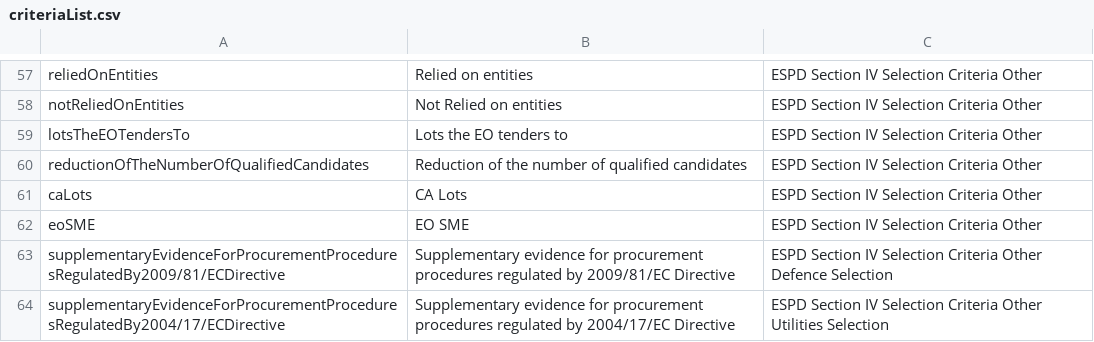
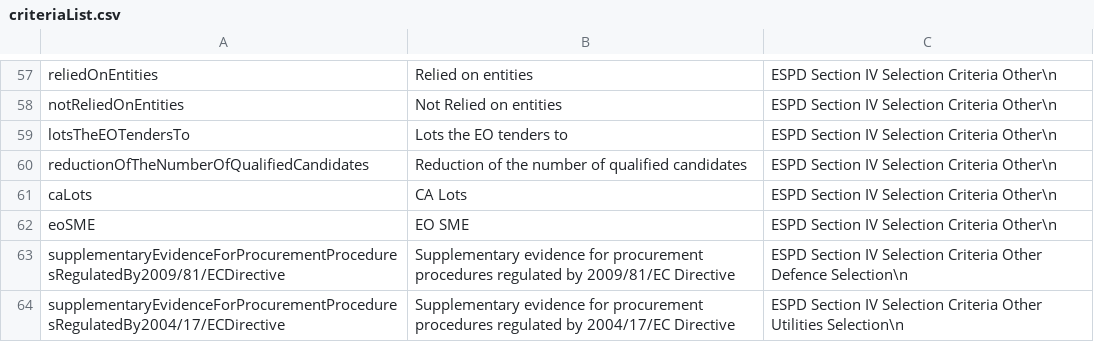
Before and after one commit to EBRD-Collaborator/espd_requirements, a CSV file: codelists/criteriaList.csv, drawn as a sheet; only a part is shown, gaps mark what is left out; the diff covers the shown part only; the diff names each change by its address in the sheet, - before the commit and + after, or states it on an @@ line.

Commit message:
Update criteriaList.csv

```diff
--- a/codelists/criteriaList.csv
+++ b/codelists/criteriaList.csv
-C57:C62: ESPD Section IV Selection Criteria Other
+C57:C62: ESPD Section IV Selection Criteria Other\n
-C63: …Other Defence Selection
+C63: …Other Defence Selection\n
-C64: …Other Utilities Selection
+C64: …Other Utilities Selection\n
```
Also changed, not shown: 56 edited cells elsewhere in this file.
